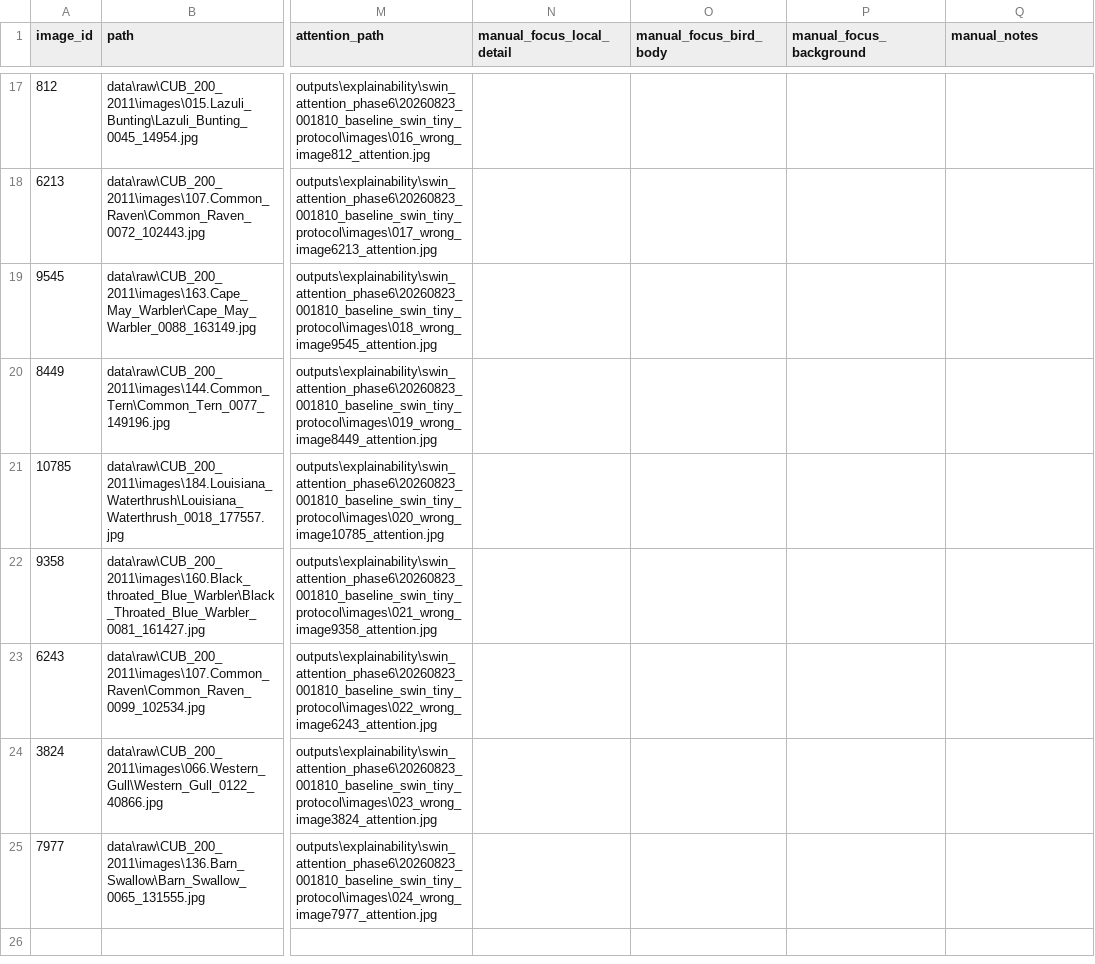
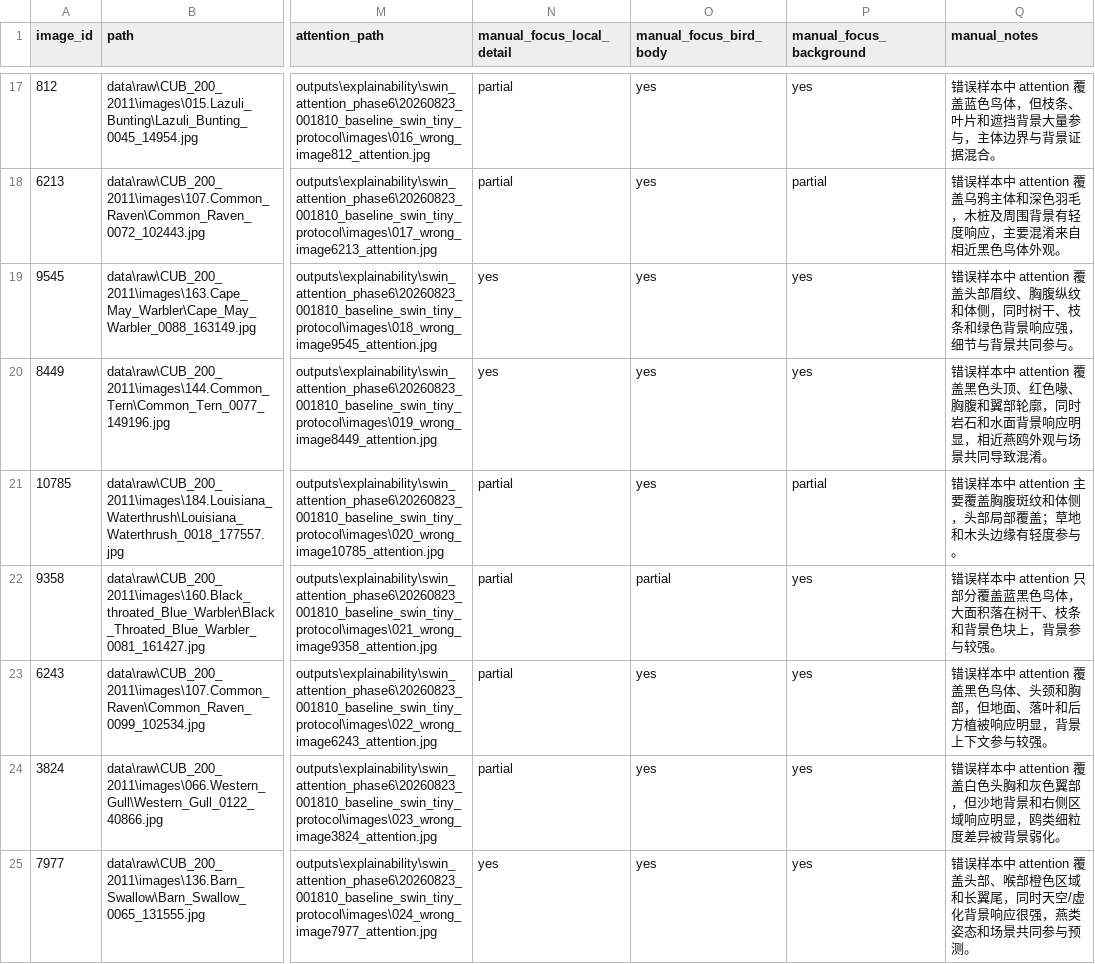
Before and after one commit to cacacacc/VisionSearch-FG, a CSV file: outputs/explainability/swin_attention_phase6/20260823_001810_baseline_swin_tiny_protocol/attention_records.csv, drawn as a sheet; only a part is shown, gaps mark what is left out; the diff covers the shown part only; the diff names each change by its address in the sheet, - before the commit and + after, or states it on an @@ line.

Commit message:
Finish swin attention chart

```diff
--- a/outputs/explainability/swin_attention_phase6/20260823_001810_baseline_swin_tiny_protocol/attention_records.csv
+++ b/outputs/explainability/swin_attention_phase6/20260823_001810_baseline_swin_tiny_protocol/attention_records.csv
-N17:N18 (manual_focus_local_detail): (empty)
+N17:N18 (manual_focus_local_detail): partial
-O17:O21 (manual_focus_bird_body): (empty)
+O17:O21 (manual_focus_bird_body): yes
-P17 (manual_focus_background): (empty)
+P17 (manual_focus_background): yes
-Q17 (manual_notes): (empty)
+Q17 (manual_notes): 错误样本中 attention 覆盖蓝色鸟体，但枝条、叶片和遮挡背景大量参与，主体边界与背景证据混合。
-P18 (manual_focus_background): (empty)
+P18 (manual_focus_background): partial
-Q18 (manual_notes): (empty)
+Q18 (manual_notes): 错误样本中 attention 覆盖乌鸦主体和深色羽毛，木桩及周围背景有轻度响应，主要混淆来自相近黑色鸟体外观。
-N19:N20 (manual_focus_local_detail): (empty)
+N19:N20 (manual_focus_local_detail): yes
-P19:P20 (manual_focus_background): (empty)
+P19:P20 (manual_focus_background): yes
-Q19 (manual_notes): (empty)
+Q19 (manual_notes): 错误样本中 attention 覆盖头部眉纹、胸腹纵纹和体侧，同时树干、枝条和绿色背景响应强，细节与背景共同参与。
-Q20 (manual_notes): (empty)
+Q20 (manual_notes): 错误样本中 attention 覆盖黑色头顶、红色喙、胸腹和翼部轮廓，同时岩石和水面背景响应明显，相近燕鸥外观与场景共同导致混淆。
-N21:N24 (manual_focus_local_detail): (empty)
+N21:N24 (manual_focus_local_detail): partial
-P21 (manual_focus_background): (empty)
+P21 (manual_focus_background): partial
-Q21 (manual_notes): (empty)
+Q21 (manual_notes): 错误样本中 attention 主要覆盖胸腹斑纹和体侧，头部局部覆盖；草地和木头边缘有轻度参与。
-O22 (manual_focus_bird_body): (empty)
+O22 (manual_focus_bird_body): partial
-P22:P25 (manual_focus_background): (empty)
+P22:P25 (manual_focus_background): yes
-Q22 (manual_notes): (empty)
+Q22 (manual_notes): 错误样本中 attention 只部分覆盖蓝黑色鸟体，大面积落在树干、枝条和背景色块上，背景参与较强。
-O23:O25 (manual_focus_bird_body): (empty)
+O23:O25 (manual_focus_bird_body): yes
-Q23 (manual_notes): (empty)
+Q23 (manual_notes): 错误样本中 attention 覆盖黑色鸟体、头颈和胸部，但地面、落叶和后方植被响应明显，背景上下文参与较强。
-Q24 (manual_notes): (empty)
+Q24 (manual_notes): 错误样本中 attention 覆盖白色头胸和灰色翼部，但沙地背景和右侧区域响应明显，鸥类细粒度差异被背景弱化。
-N25 (manual_focus_local_detail): (empty)
+N25 (manual_focus_local_detail): yes
-Q25 (manual_notes): (empty)
+Q25 (manual_notes): 错误样本中 attention 覆盖头部、喉部橙色区域和长翼尾，同时天空/虚化背景响应很强，燕类姿态和场景共同参与预测。
```
Also changed, not shown: 60 edited cells elsewhere in this file, 8 other files.
